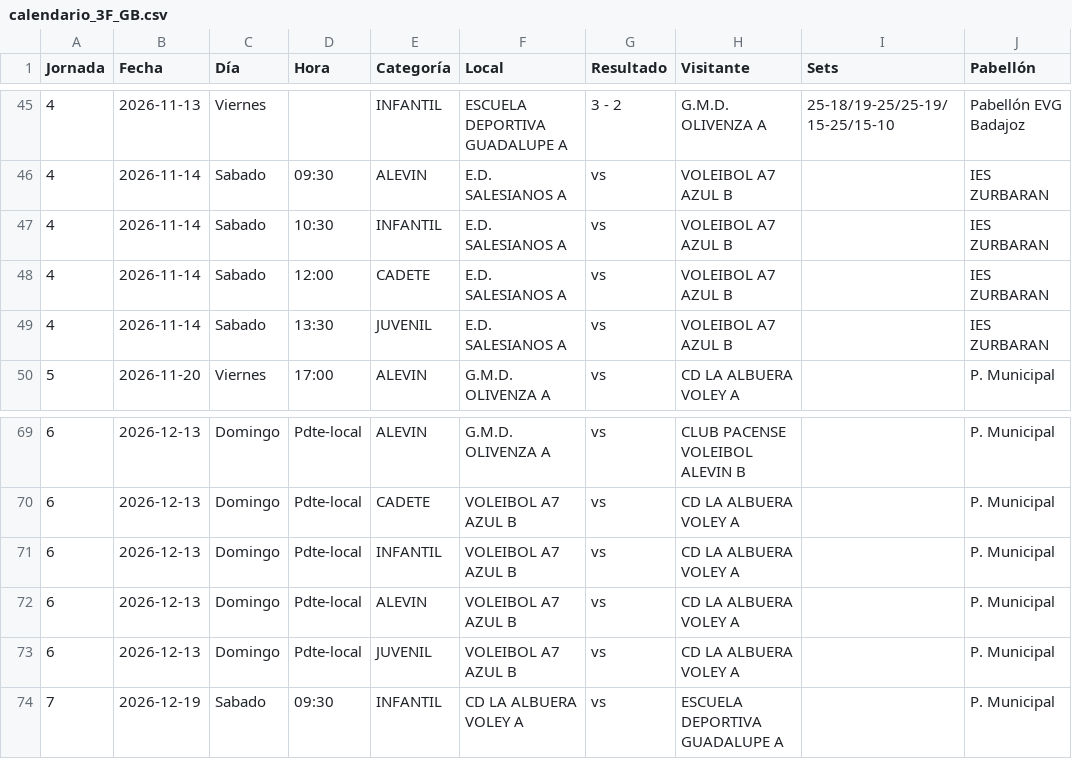
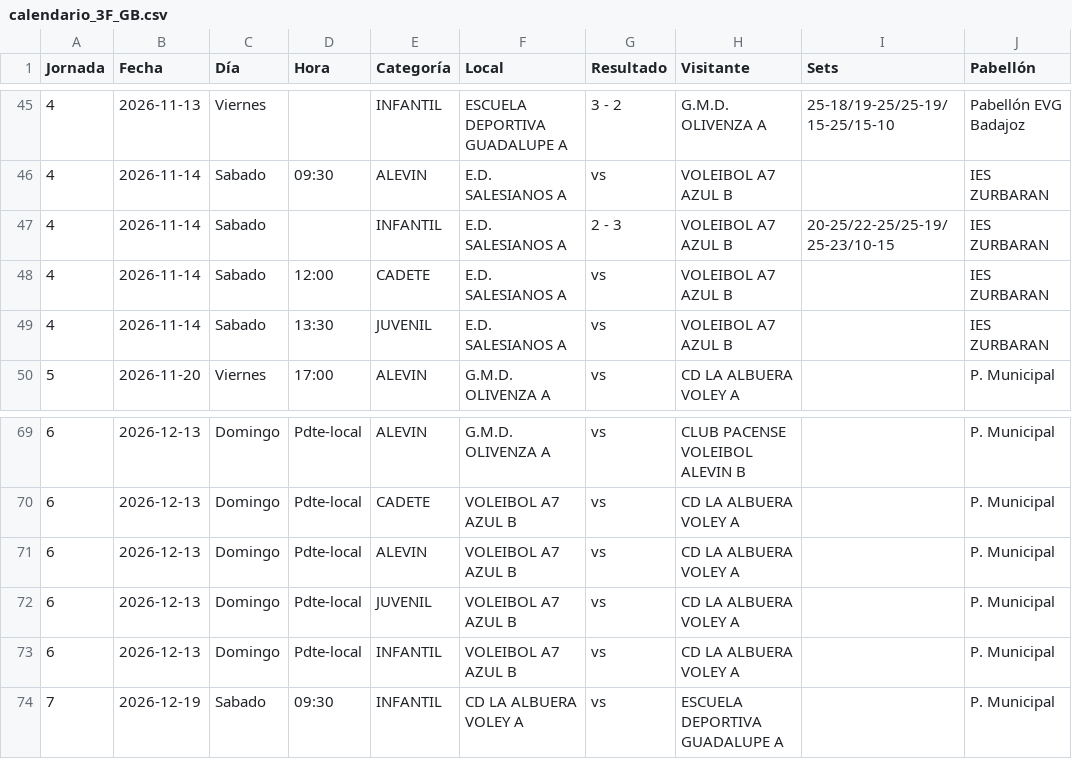
Before and after one commit to kapi21/marcador-voley, a CSV file: calendario/calendario_3F_GB.csv, drawn as a sheet; only a part is shown, gaps mark what is left out.

```diff
--- a/calendario/calendario_3F_GB.csv
+++ b/calendario/calendario_3F_GB.csv
@@ -46,3 +46,3 @@
 4;2026-11-14;Sabado;09:30;ALEVIN;E.D. SALESIANOS A;vs;VOLEIBOL A7 AZUL B;;IES ZURBARAN
-4;2026-11-14;Sabado;10:30;INFANTIL;E.D. SALESIANOS A;vs;VOLEIBOL A7 AZUL B;;IES ZURBARAN
+4;2026-11-14;Sabado;;INFANTIL;E.D. SALESIANOS A;2 - 3;VOLEIBOL A7 AZUL B;20-25/22-25/25-19/25-23/10-15;IES ZURBARAN
 4;2026-11-14;Sabado;12:00;CADETE;E.D. SALESIANOS A;vs;VOLEIBOL A7 AZUL B;;IES ZURBARAN
@@ -70,5 +70,5 @@
 6;2026-12-13;Domingo;Pdte-local;CADETE;VOLEIBOL A7 AZUL B;vs;CD LA ALBUERA VOLEY A;;P. Municipal
-6;2026-12-13;Domingo;Pdte-local;INFANTIL;VOLEIBOL A7 AZUL B;vs;CD LA ALBUERA VOLEY A;;P. Municipal
 6;2026-12-13;Domingo;Pdte-local;ALEVIN;VOLEIBOL A7 AZUL B;vs;CD LA ALBUERA VOLEY A;;P. Municipal
 6;2026-12-13;Domingo;Pdte-local;JUVENIL;VOLEIBOL A7 AZUL B;vs;CD LA ALBUERA VOLEY A;;P. Municipal
+6;2026-12-13;Domingo;Pdte-local;INFANTIL;VOLEIBOL A7 AZUL B;vs;CD LA ALBUERA VOLEY A;;P. Municipal
 7;2026-12-19;Sabado;09:30;INFANTIL;CD LA ALBUERA VOLEY A;vs;ESCUELA DEPORTIVA GUADALUPE A;;P. Municipal
```
Also changed, not shown: 3 other files.
